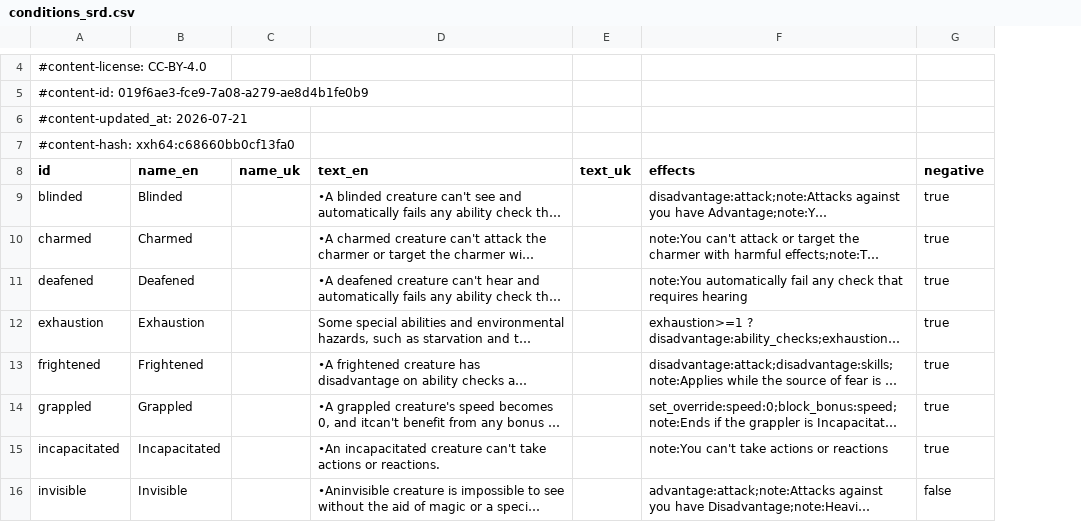
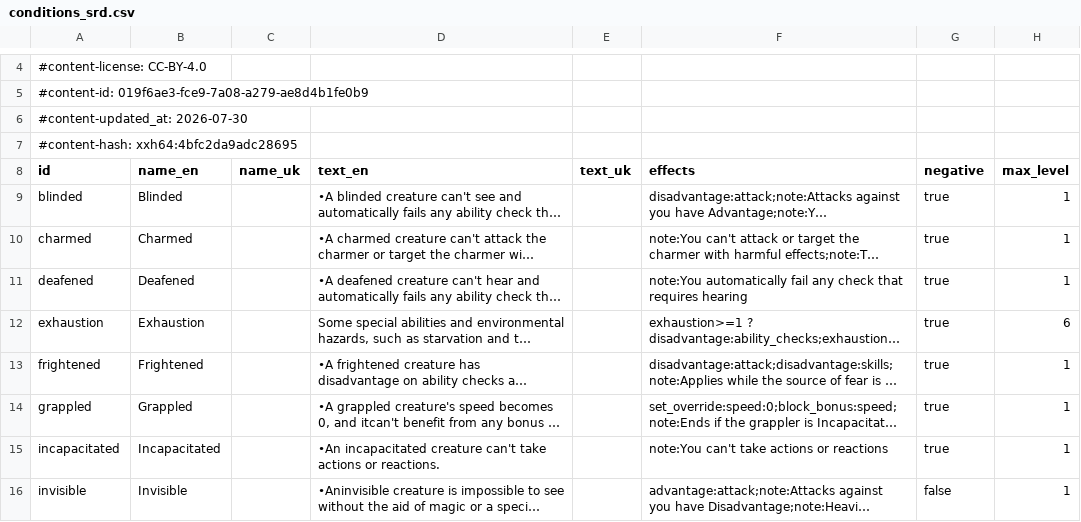
Before and after one commit to FernDragonborn/charnik, a CSV file: content/srd-2014/conditions_srd.csv, drawn as a sheet; only a part is shown, gaps mark what is left out; long unchanged cells end in …; the diff names each change by its address in the sheet, - before the commit and + after, or states it on an @@ line.

```diff
--- a/content/srd-2014/conditions_srd.csv
+++ b/content/srd-2014/conditions_srd.csv
+column H (max_level), rows 9-16: 1 | 1 | 1 | 6 | 1 | 1 | 1 | 1
-A6 (id): #content-updated_at: 2026-07-21
+A6 (id): #content-updated_at: 2026-07-30
-A7 (id): #content-hash: xxh64:c68660bb0cf13fa0
+A7 (id): #content-hash: xxh64:4bfc2da9adc28695
```
Also changed, not shown: content/srd-2024/conditions_srd.csv, 5 other files.
